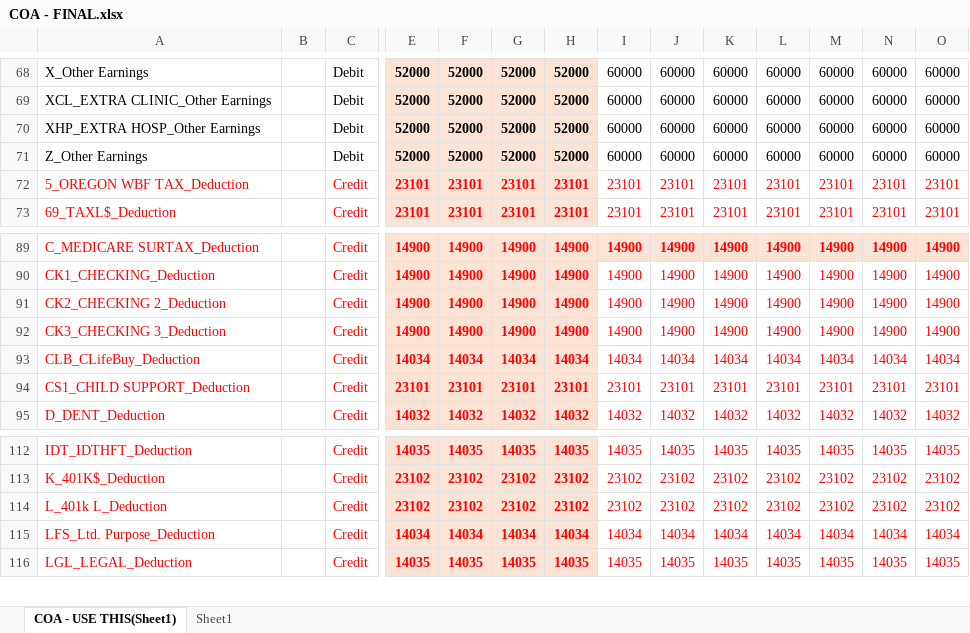
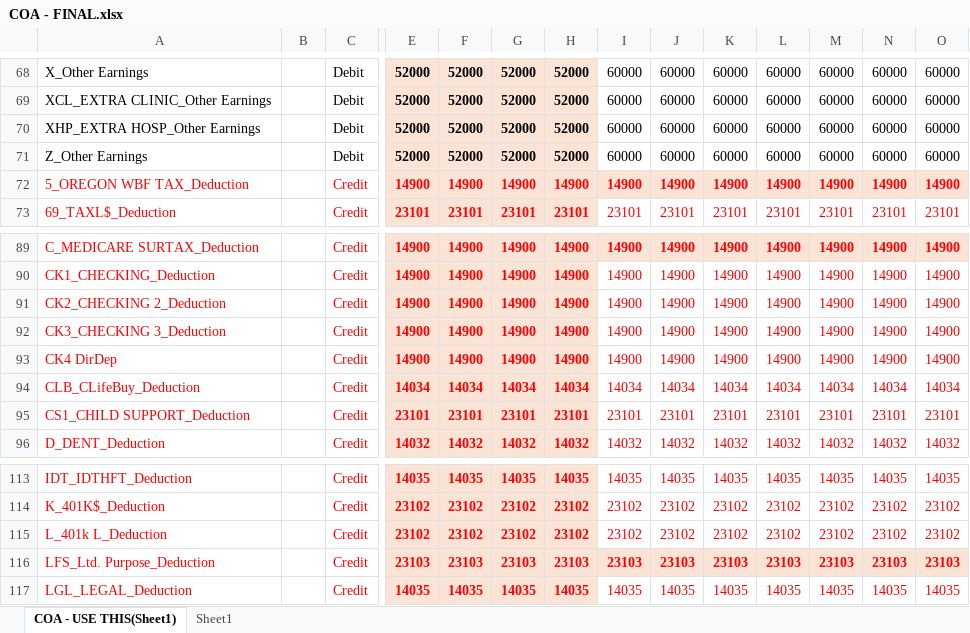
Before and after one commit to rukus05/TOI, an Excel workbook: Payroll/COA - FINAL.xlsx, sheet COA - USE THIS(Sheet1), drawn as a sheet; only a part is shown, gaps mark what is left out; values as stored, in another font and other column widths than the file's, no borders; removed rows and columns are numbered as before the commit, all else as after; rows hold the shown columns only; the diff names each change by its address in the sheet, - before the commit and + after, or states it on an @@ line.

```diff
--- a/Payroll/COA - FINAL.xlsx (sheet COA - USE THIS(Sheet1))
+++ b/Payroll/COA - FINAL.xlsx (sheet COA - USE THIS(Sheet1))
-row 72: 5_OREGON WBF TAX_Deduction |  | Credit | 23101 | 23101 | 23101 | 23101 | 23101 | 23101 | 23101 | 23101 | 23101 | 23101 | 23101
+row 72: 5_OREGON WBF TAX_Deduction |  | Credit | 14900 | 14900 | 14900 | 14900 | 14900 | 14900 | 14900 | 14900 | 14900 | 14900 | 14900
+row 93: CK4 DirDep |  | Credit | 14900 | 14900 | 14900 | 14900 | 14900 | 14900 | 14900 | 14900 | 14900 | 14900 | 14900
-row 115: LFS_Ltd. Purpose_Deduction |  | Credit | 14034 | 14034 | 14034 | 14034 | 14034 | 14034 | 14034 | 14034 | 14034 | 14034 | 14034
+row 116: LFS_Ltd. Purpose_Deduction |  | Credit | 23103 | 23103 | 23103 | 23103 | 23103 | 23103 | 23103 | 23103 | 23103 | 23103 | 23103
```
Also changed, not shown: 2 other files.
